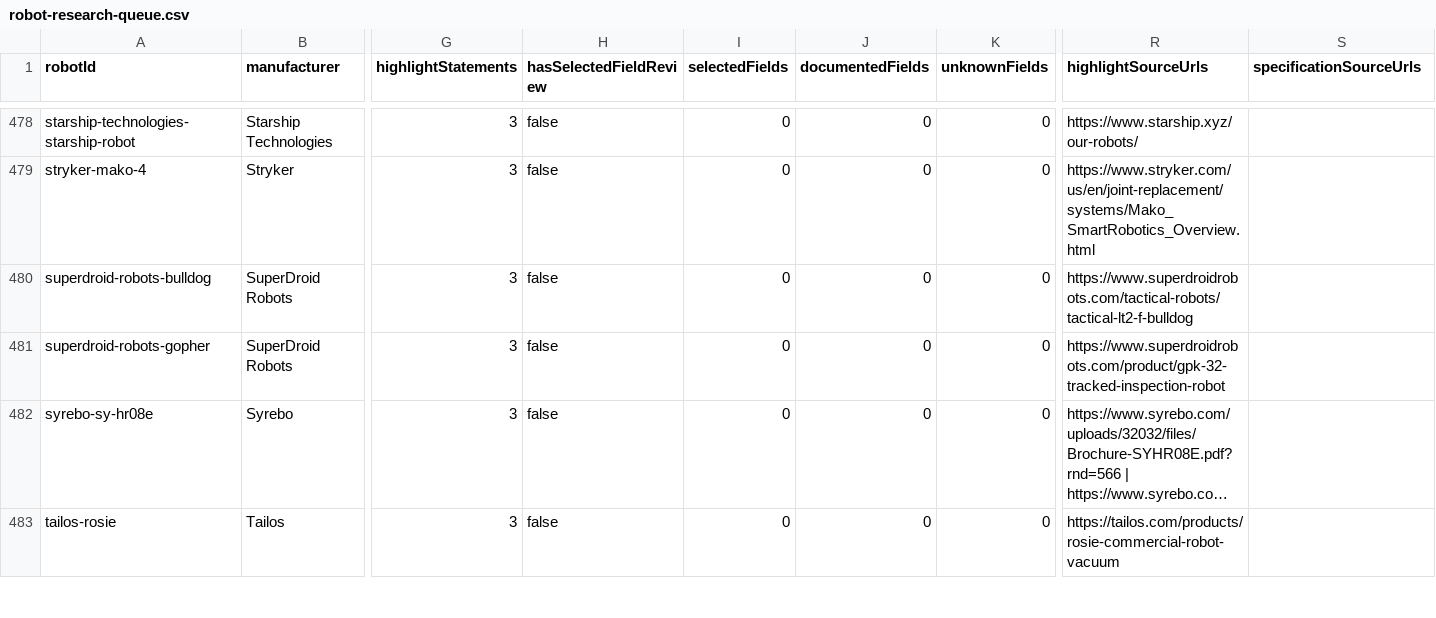
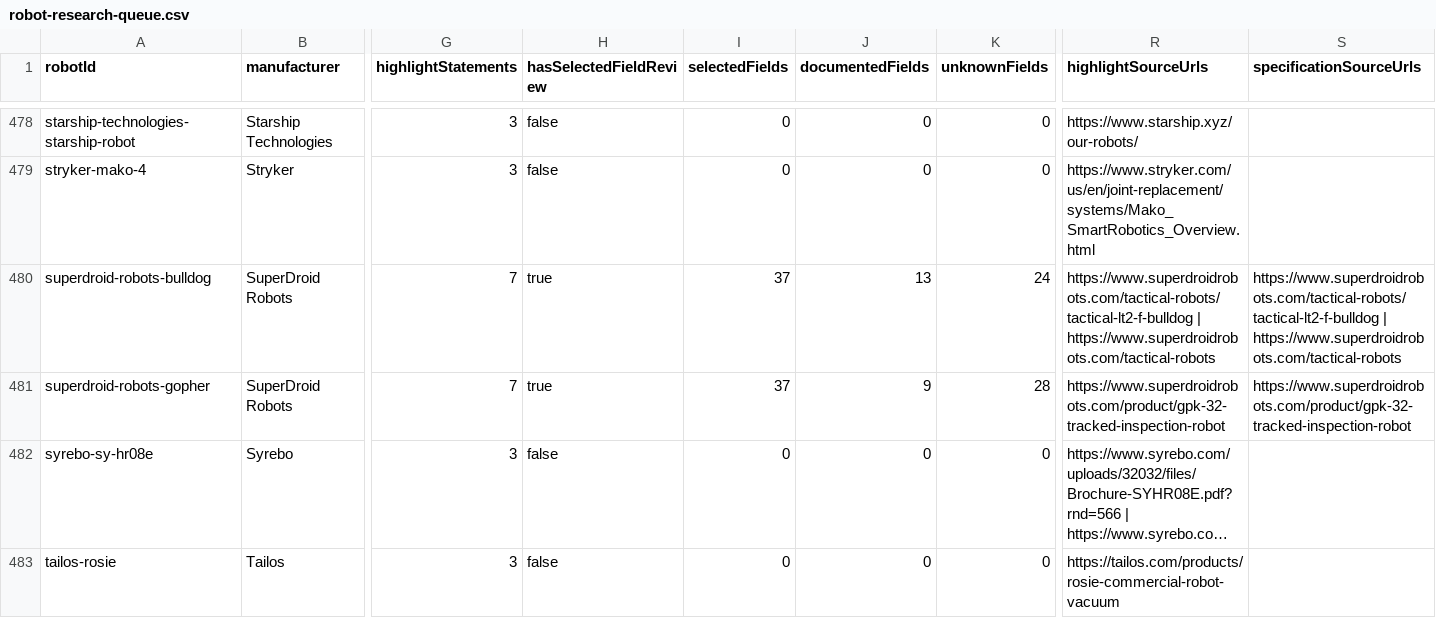
Before and after one commit to Huskynarr/robotics-directory, a CSV file: data/competitors/robot-research-queue.csv, drawn as a sheet; only a part is shown, gaps mark what is left out; long unchanged cells end in …; the diff names each change by its address in the sheet, - before the commit and + after, or states it on an @@ line.

```diff
--- a/data/competitors/robot-research-queue.csv
+++ b/data/competitors/robot-research-queue.csv
-G480:G481 (highlightStatements): 3
+G480:G481 (highlightStatements): 7
-H480:H481 (hasSelectedFieldReview): false
+H480:H481 (hasSelectedFieldReview): true
-I480:I481 (selectedFields): 0
+I480:I481 (selectedFields): 37
-J480 (documentedFields): 0
+J480 (documentedFields): 13
-K480 (unknownFields): 0
+K480 (unknownFields): 24
-R480 (highlightSourceUrls): https://www.superdroidrobots.com/tactical-robots/tactical-lt2-f-bulldog
+R480 (highlightSourceUrls): https://www.superdroidrobots.com/tactical-robots/tactical-lt2-f-bulldog | https://www.superdroidrobots.com/tactical-robots
-S480 (specificationSourceUrls): (empty)
+S480 (specificationSourceUrls): https://www.superdroidrobots.com/tactical-robots/tactical-lt2-f-bulldog | https://www.superdroidrobots.com/tactical-robots
-J481 (documentedFields): 0
+J481 (documentedFields): 9
-K481 (unknownFields): 0
+K481 (unknownFields): 28
-S481 (specificationSourceUrls): (empty)
+S481 (specificationSourceUrls): https://www.superdroidrobots.com/product/gpk-32-tracked-inspection-robot
```
Also changed, not shown: data/competitors/company-review.csv, data/humanoid.csv, 11 other files.
